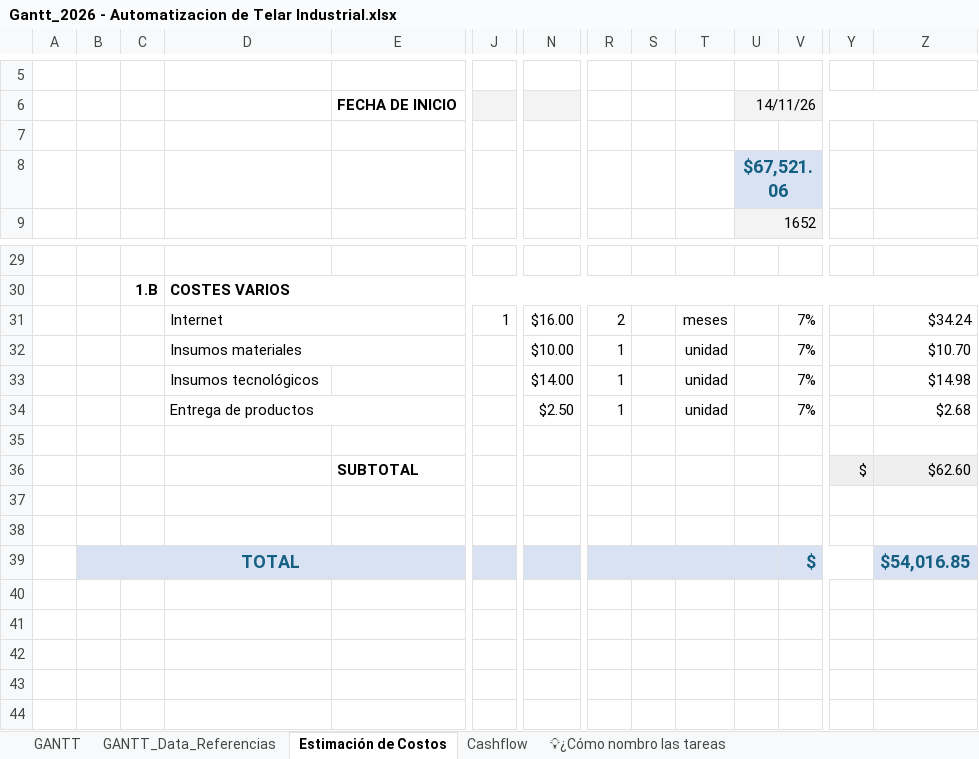
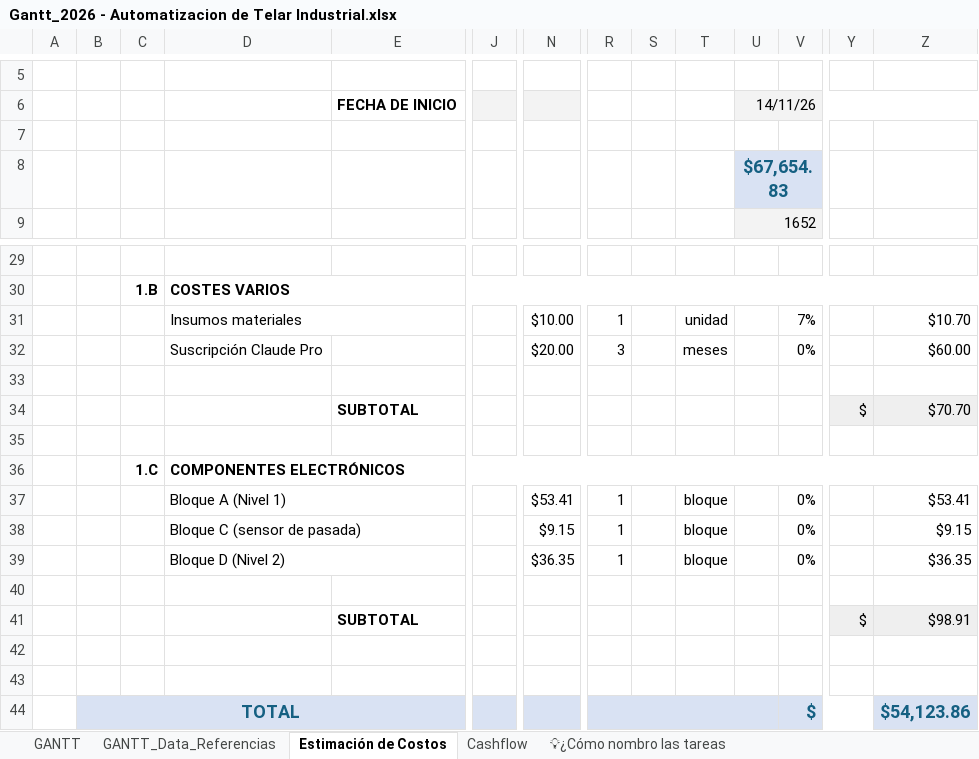
Before and after one commit to manfredojuanignacio08-prog/control_insercion_trama, an Excel workbook: documentacion_proyecto/Gantt_2026 - Automatizacion de Telar Industrial.xlsx, sheet Estimación de Costos, drawn as a sheet; only a part is shown, gaps mark what is left out; values as stored, in another font and other column widths than the file's, no borders; charts and pictures not drawn; removed rows and columns are numbered as before the commit, all else as after; rows hold the shown columns only; the diff names each change by its address in the sheet, - before the commit and + after, or states it on an @@ line.

```diff
--- a/documentacion_proyecto/Gantt_2026 - Automatizacion de Telar Industrial.xlsx (sheet Estimación de Costos)
+++ b/documentacion_proyecto/Gantt_2026 - Automatizacion de Telar Industrial.xlsx (sheet Estimación de Costos)
-U8: $67,521.06
+U8: $67,654.83
-row 31:  |  |  | Internet |  | 1 | $16.00 | 2 |  | meses |  | 7% |  | $34.24
-row 33:  |  |  | Insumos tecnológicos |  |  | $14.00 | 1 |  | unidad |  | 7% |  | $14.98
-row 34:  |  |  | Entrega de productos |  |  | $2.50 | 1 |  | unidad |  | 7% |  | $2.68
+row 32:  |  |  | Suscripción Claude Pro |  |  | $20.00 | 3 |  | meses |  | 0% |  | $60.00
-Z34: $62.60
+Z34: $70.70
+row 35: (empty)
+row 36:  |  | 1.C | COMPONENTES ELECTRÓNICOS
+row 37:  |  |  | Bloque A (Nivel 1) |  |  | $53.41 | 1 |  | bloque |  | 0% |  | $53.41
+row 38:  |  |  | Bloque C (sensor de pasada) |  |  | $9.15 | 1 |  | bloque |  | 0% |  | $9.15
+row 39:  |  |  | Bloque D (Nivel 2) |  |  | $36.35 | 1 |  | bloque |  | 0% |  | $36.35
+row 40: (empty)
+row 41:  |  |  |  | SUBTOTAL |  |  |  |  |  |  |  | $ | $98.91
-Z44: $54,016.85
+Z44: $54,123.86
```
Also changed, not shown: sheet GANTT, sheet Cashflow, formulas that keep their value, hidden cells, charts or pictures, documentacion_proyecto/Checklist_verificaciones.xlsx, documentacion_proyecto/Lista_de_componentes_Control_Trama.xlsx, 40 other files.
